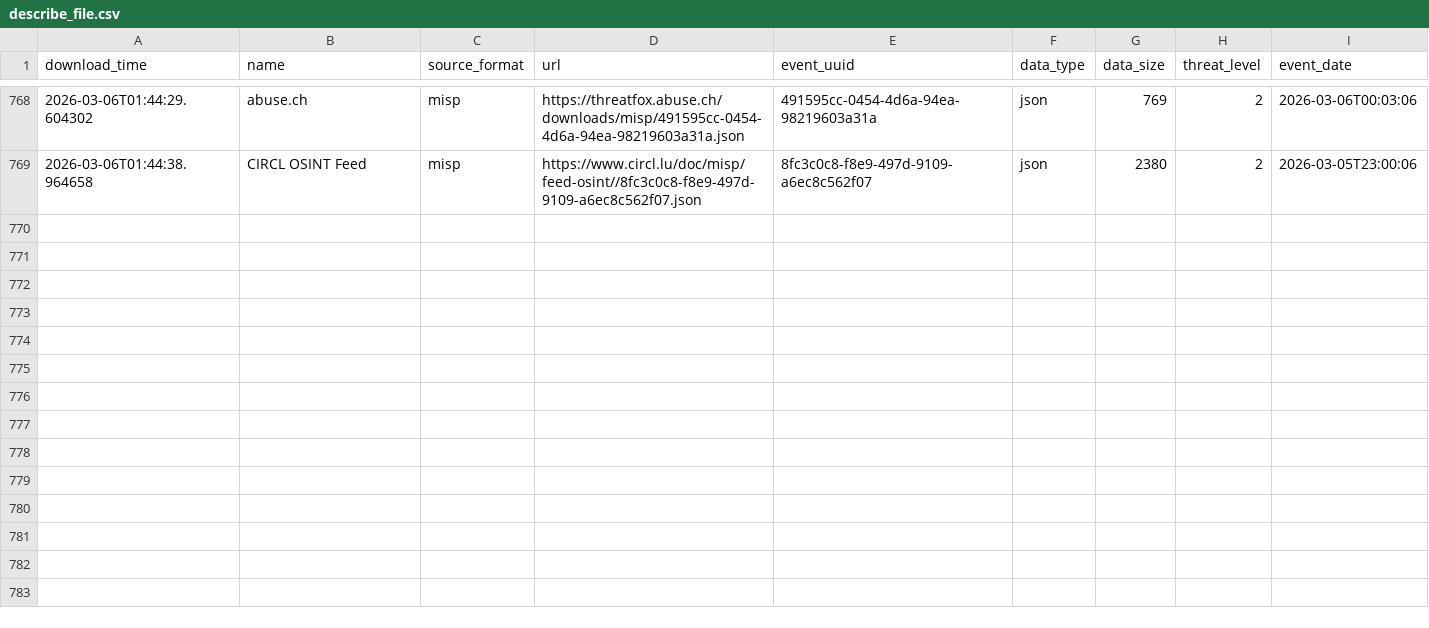
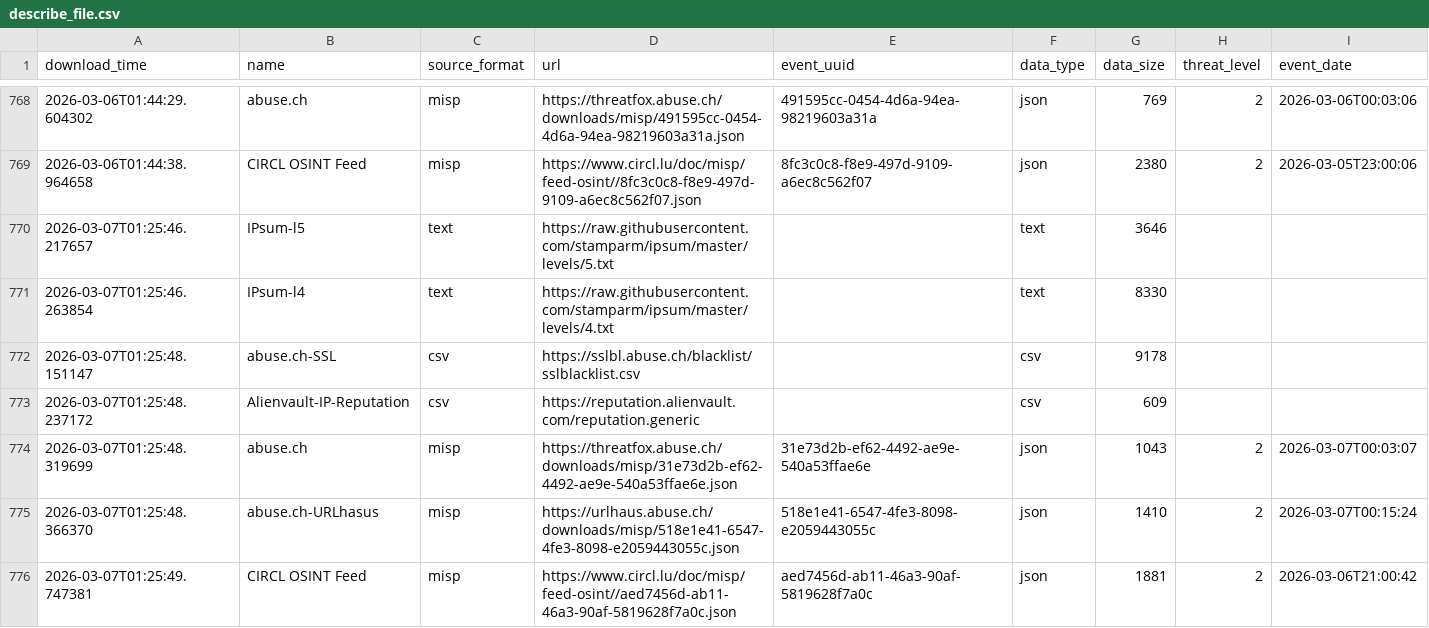
Before and after one commit to smart-sec/FinalThreatFeed, a CSV file: output/describe_file.csv, drawn as a sheet; only a part is shown, gaps mark what is left out.

```diff
--- a/output/describe_file.csv
+++ b/output/describe_file.csv
@@ -769 +769,8 @@ download_time,name,source_format,url,event_uuid,data_type,data_size,threat_level
 2026-03-06T01:44:38.964658,CIRCL OSINT Feed,misp,https://www.circl.lu/doc/misp/feed-osint//8fc3c0c8-f8e9-497d-9109-a6ec8c562f07.json,8fc3c0c8-f8e9-497d-9109-a6ec8c562f07,json,2380,2,2026-03-05T23:00:06
+2026-03-07T01:25:46.217657,IPsum-l5,text,https://raw.githubusercontent.com/stamparm/ipsum/master/levels/5.txt,,text,3646,,
+2026-03-07T01:25:46.263854,IPsum-l4,text,https://raw.githubusercontent.com/stamparm/ipsum/master/levels/4.txt,,text,8330,,
+2026-03-07T01:25:48.151147,abuse.ch-SSL,csv,https://sslbl.abuse.ch/blacklist/sslblacklist.csv,,csv,9178,,
+2026-03-07T01:25:48.237172,Alienvault-IP-Reputation,csv,https://reputation.alienvault.com/reputation.generic,,csv,609,,
+2026-03-07T01:25:48.319699,abuse.ch,misp,https://threatfox.abuse.ch/downloads/misp/31e73d2b-ef62-4492-ae9e-540a53ffae6e.json,31e73d2b-ef62-4492-ae9e-540a53ffae6e,json,1043,2,2026-03-07T00:03:07
+2026-03-07T01:25:48.366370,abuse.ch-URLhasus,misp,https://urlhaus.abuse.ch/downloads/misp/518e1e41-6547-4fe3-8098-e2059443055c.json,518e1e41-6547-4fe3-8098-e2059443055c,json,1410,2,2026-03-07T00:15:24
+2026-03-07T01:25:49.747381,CIRCL OSINT Feed,misp,https://www.circl.lu/doc/misp/feed-osint//aed7456d-ab11-46a3-90af-5819628f7a0c.json,aed7456d-ab11-46a3-90af-5819628f7a0c,json,1881,2,2026-03-06T21:00:42
```
Also changed, not shown: 1 other file.
